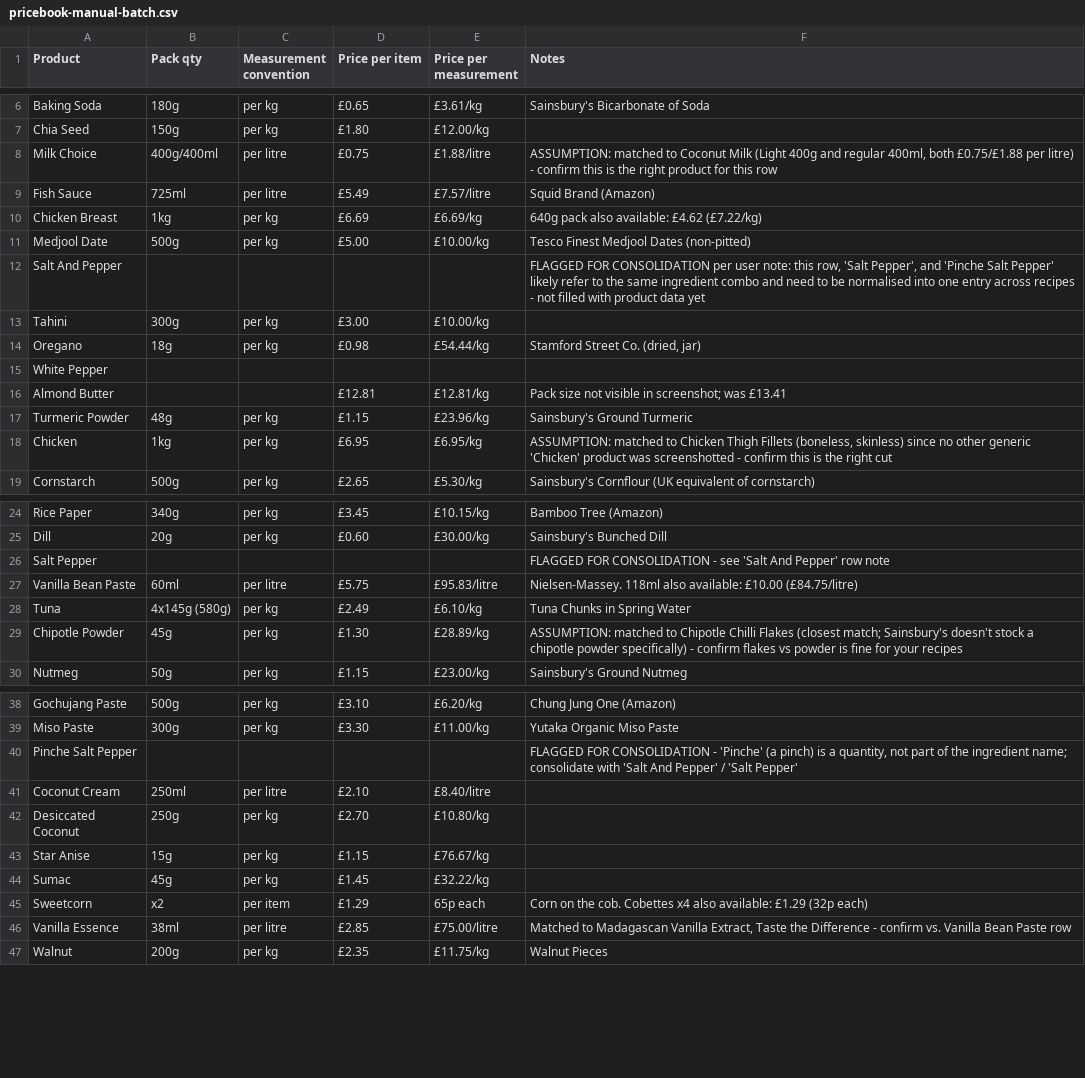
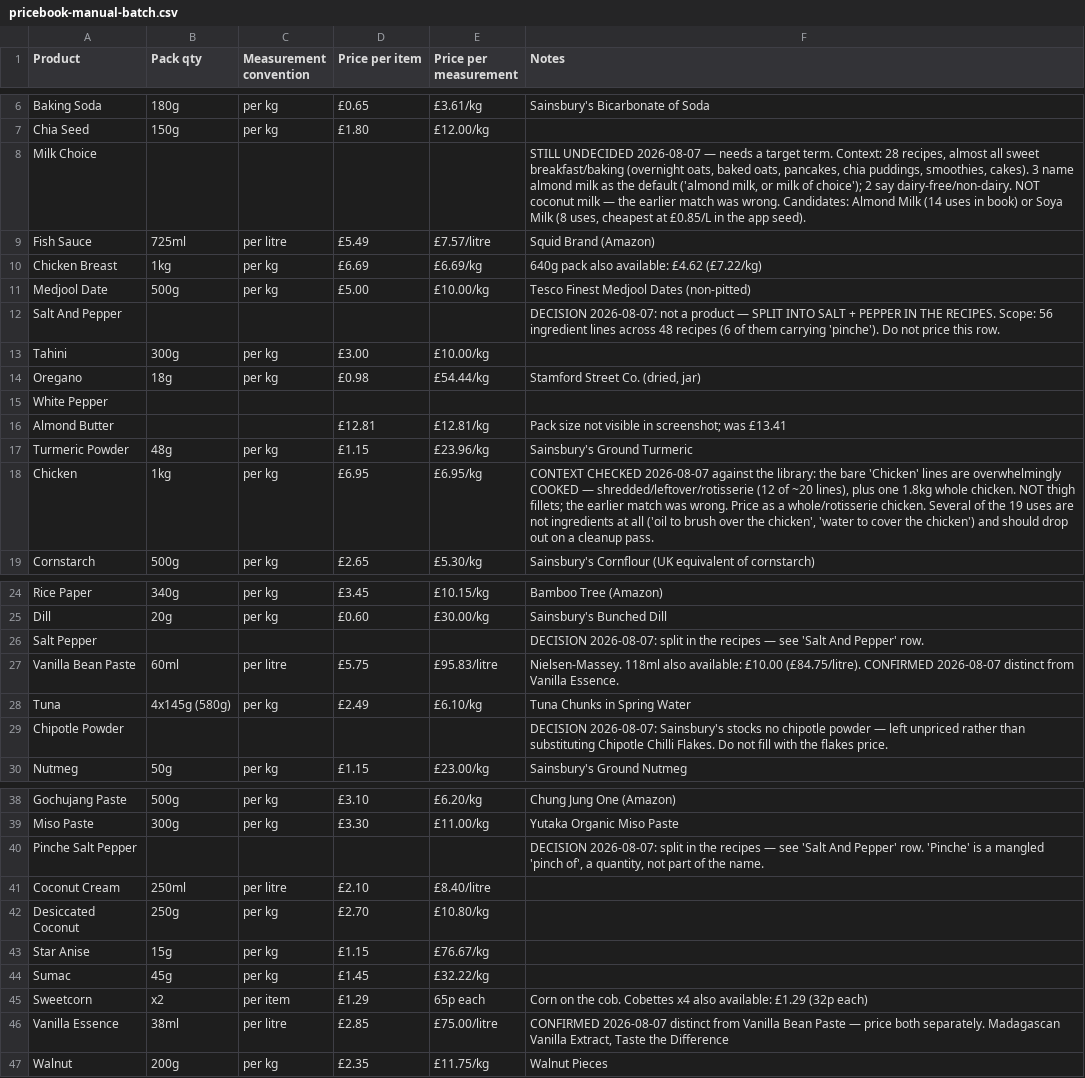
Before and after one commit to saffronlm-cmyk/daily-shuffle, a CSV file: pricebook-manual-batch.csv, drawn as a sheet; only a part is shown, gaps mark what is left out; the diff covers the shown part only.

```diff
--- a/pricebook-manual-batch.csv
+++ b/pricebook-manual-batch.csv
@@ -7,3 +7,3 @@ Baking Soda,180g,per kg,£0.65,£3.61/kg,Sainsbury's Bicarbonate of Soda
 Chia Seed,150g,per kg,£1.80,£12.00/kg,
-Milk Choice,400g/400ml,per litre,£0.75,£1.88/litre,"ASSUMPTION: matched to Coconut Milk (Light 400g and regular 400ml, both £0.75/£1.88 per litre) - confirm this is the right product for this row"
+Milk Choice,,,,,"STILL UNDECIDED 2026-08-07 — needs a target term. Context: 28 recipes, almost all sweet breakfast/baking (overnight oats, baked oats, pancakes, chia puddings, smoothies, cakes). 3 name almond milk as the default ('almond milk, or milk of choice'); 2 say dairy-free/non-dairy. NOT coconut milk — the earlier match was wrong. Candidates: Almond Milk (14 uses in book) or Soya Milk (8 uses, cheapest at £0.85/L in the app seed)."
 Fish Sauce,725ml,per litre,£5.49,£7.57/litre,Squid Brand (Amazon)
@@ -11,3 +11,3 @@ Chicken Breast,1kg,per kg,£6.69,£6.69/kg,640g pack also available: £4.62 (£7
 Medjool Date,500g,per kg,£5.00,£10.00/kg,Tesco Finest Medjool Dates (non-pitted)
-Salt And Pepper,,,,,"FLAGGED FOR CONSOLIDATION per user note: this row, 'Salt Pepper', and 'Pinche Salt Pepper' likely refer to the same ingredient combo and need to be normalised into one entry across recipes - not filled with product data yet"
+Salt And Pepper,,,,,DECISION 2026-08-07: not a product — SPLIT INTO SALT + PEPPER IN THE RECIPES. Scope: 56 ingredient lines across 48 recipes (6 of them carrying 'pinche'). Do not price this row.
 Tahini,300g,per kg,£3.00,£10.00/kg,
@@ -17,3 +17,3 @@ Almond Butter,,,£12.81,£12.81/kg,Pack size not visible in screenshot; was £13
 Turmeric Powder,48g,per kg,£1.15,£23.96/kg,Sainsbury's Ground Turmeric
-Chicken,1kg,per kg,£6.95,£6.95/kg,"ASSUMPTION: matched to Chicken Thigh Fillets (boneless, skinless) since no other generic 'Chicken' product was screenshotted - confirm this is the right cut"
+Chicken,1kg,per kg,£6.95,£6.95/kg,"CONTEXT CHECKED 2026-08-07 against the library: the bare 'Chicken' lines are overwhelmingly COOKED — shredded/leftover/rotisserie (12 of ~20 lines), plus one 1.8kg whole chicken. NOT thigh fillets; the earlier match was wrong. Price as a whole/rotisserie chicken. Several of the 19 uses are not ingredients at all ('oil to brush over the chicken', 'water to cover the chicken') and should drop out on a cleanup pass."
 Cornstarch,500g,per kg,£2.65,£5.30/kg,Sainsbury's Cornflour (UK equivalent of cornstarch)
@@ -25,6 +25,6 @@ Rice Paper,340g,per kg,£3.45,£10.15/kg,Bamboo Tree (Amazon)
 Dill,20g,per kg,£0.60,£30.00/kg,Sainsbury's Bunched Dill
-Salt Pepper,,,,,FLAGGED FOR CONSOLIDATION - see 'Salt And Pepper' row note
-Vanilla Bean Paste,60ml,per litre,£5.75,£95.83/litre,Nielsen-Massey. 118ml also available: £10.00 (£84.75/litre)
+Salt Pepper,,,,,DECISION 2026-08-07: split in the recipes — see 'Salt And Pepper' row.
+Vanilla Bean Paste,60ml,per litre,£5.75,£95.83/litre,Nielsen-Massey. 118ml also available: £10.00 (£84.75/litre). CONFIRMED 2026-08-07 distinct from Vanilla Essence.
 Tuna,4x145g (580g),per kg,£2.49,£6.10/kg,Tuna Chunks in Spring Water
-Chipotle Powder,45g,per kg,£1.30,£28.89/kg,ASSUMPTION: matched to Chipotle Chilli Flakes (closest match; Sainsbury's doesn't stock a chipotle powder specifically) - confirm flakes vs powder is fine for your recipes
+Chipotle Powder,,,,,DECISION 2026-08-07: Sainsbury's stocks no chipotle powder — left unpriced rather than substituting Chipotle Chilli Flakes. Do not fill with the flakes price.
 Nutmeg,50g,per kg,£1.15,£23.00/kg,Sainsbury's Ground Nutmeg
@@ -39,3 +39,3 @@ Gochujang Paste,500g,per kg,£3.10,£6.20/kg,Chung Jung One (Amazon)
 Miso Paste,300g,per kg,£3.30,£11.00/kg,Yutaka Organic Miso Paste
-Pinche Salt Pepper,,,,,"FLAGGED FOR CONSOLIDATION - 'Pinche' (a pinch) is a quantity, not part of the ingredient name; consolidate with 'Salt And Pepper' / 'Salt Pepper'"
+Pinche Salt Pepper,,,,,"DECISION 2026-08-07: split in the recipes — see 'Salt And Pepper' row. 'Pinche' is a mangled 'pinch of', a quantity, not part of the name."
 Coconut Cream,250ml,per litre,£2.10,£8.40/litre,
@@ -45,3 +45,3 @@ Sumac,45g,per kg,£1.45,£32.22/kg,
 Sweetcorn,x2,per item,£1.29,65p each,Corn on the cob. Cobettes x4 also available: £1.29 (32p each)
-Vanilla Essence,38ml,per litre,£2.85,£75.00/litre,"Matched to Madagascan Vanilla Extract, Taste the Difference - confirm vs. Vanilla Bean Paste row"
+Vanilla Essence,38ml,per litre,£2.85,£75.00/litre,"CONFIRMED 2026-08-07 distinct from Vanilla Bean Paste — price both separately. Madagascan Vanilla Extract, Taste the Difference"
 Walnut,200g,per kg,£2.35,£11.75/kg,Walnut Pieces
```
Also changed, not shown: 1 edited cell elsewhere in this file, 1 other file.
